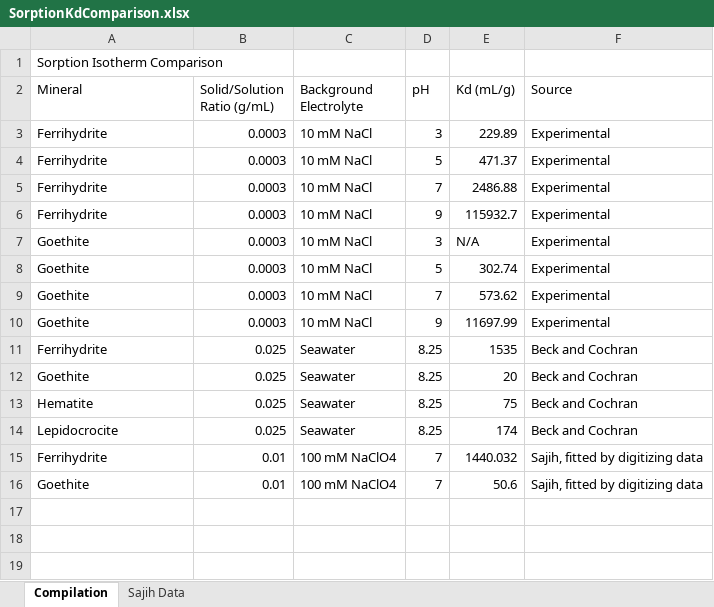
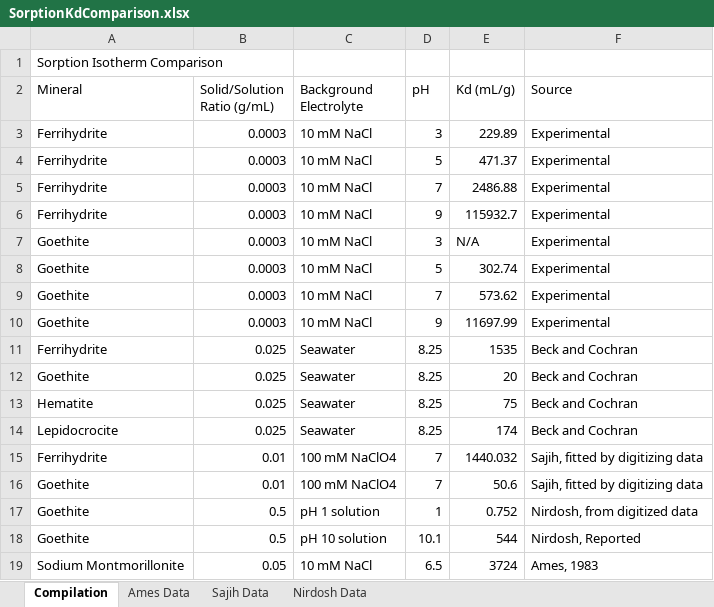
Before and after one commit to machen/RadiumSorption, an Excel workbook: Manuscript/Tables/SorptionKdComparison.xlsx, sheet Compilation, drawn as a sheet; values as stored, in another font and other column widths than the file's, no borders; the diff names each change by its address in the sheet, - before the commit and + after, or states it on an @@ line.

Commit message:
Adding more data to Kd comparison table

```diff
--- a/Manuscript/Tables/SorptionKdComparison.xlsx (sheet Compilation)
+++ b/Manuscript/Tables/SorptionKdComparison.xlsx (sheet Compilation)
+sheet tab: Ames Data
+sheet tab: Nirdosh Data
+row 17: Goethite | 0.5 | pH 1 solution | 1 | 0.752 | Nirdosh, from digitized data
+row 18: Goethite | 0.5 | pH 10 solution | 10.1 | 544 | Nirdosh, Reported
+row 19: Sodium Montmorillonite | 0.05 | 10 mM NaCl | 6.5 | 3724 | Ames, 1983
```
Also changed, not shown: charts or pictures.
